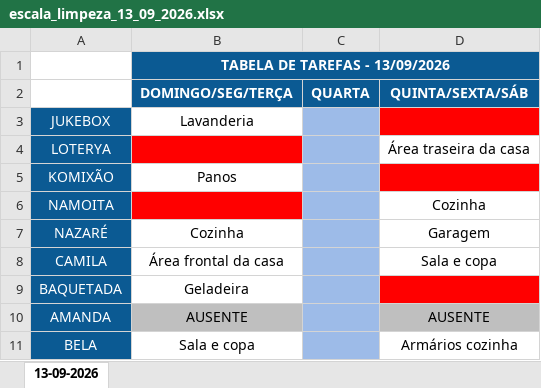
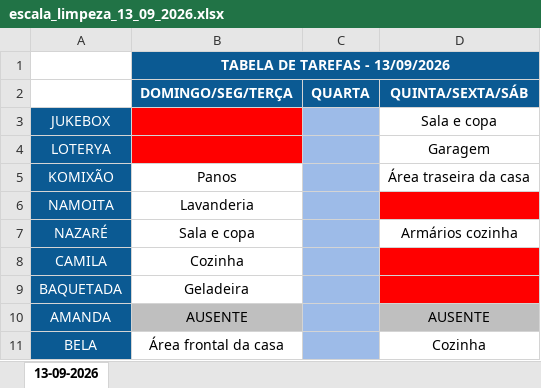
Before and after one commit to jessicmchdo/escala-limpeza, an Excel workbook: escala_limpeza_13_09_2026.xlsx, sheet 13-09-2026, drawn as a sheet; values as stored, in another font and other column widths than the file's, no borders; the diff names each change by its address in the sheet, - before the commit and + after, or states it on an @@ line.

Commit message:
Atualiza escala 13/09/2026

```diff
--- a/escala_limpeza_13_09_2026.xlsx (sheet 13-09-2026)
+++ b/escala_limpeza_13_09_2026.xlsx (sheet 13-09-2026)
-B3 (DOMINGO/SEG/TERÇA): Lavanderia
+B3 (DOMINGO/SEG/TERÇA): (empty)
-B3 fill: none
+B3 fill: #FF0000
-D3 (QUINTA/SEXTA/SÁB): (empty)
+D3 (QUINTA/SEXTA/SÁB): Sala e copa
-D3 fill: #FF0000
+D3 fill: none
-D4 (QUINTA/SEXTA/SÁB): Área traseira da casa
+D4 (QUINTA/SEXTA/SÁB): Garagem
-D5 (QUINTA/SEXTA/SÁB): (empty)
+D5 (QUINTA/SEXTA/SÁB): Área traseira da casa
-D5 fill: #FF0000
+D5 fill: none
-B6 (DOMINGO/SEG/TERÇA): (empty)
+B6 (DOMINGO/SEG/TERÇA): Lavanderia
-B6 fill: #FF0000
+B6 fill: none
-D6 (QUINTA/SEXTA/SÁB): Cozinha
+D6 (QUINTA/SEXTA/SÁB): (empty)
-D6 fill: none
+D6 fill: #FF0000
-B7 (DOMINGO/SEG/TERÇA): Cozinha
+B7 (DOMINGO/SEG/TERÇA): Sala e copa
-D7 (QUINTA/SEXTA/SÁB): Garagem
+D7 (QUINTA/SEXTA/SÁB): Armários cozinha
-B8 (DOMINGO/SEG/TERÇA): Área frontal da casa
+B8 (DOMINGO/SEG/TERÇA): Cozinha
-D8 (QUINTA/SEXTA/SÁB): Sala e copa
+D8 (QUINTA/SEXTA/SÁB): (empty)
-D8 fill: none
+D8 fill: #FF0000
-B11 (DOMINGO/SEG/TERÇA): Sala e copa
+B11 (DOMINGO/SEG/TERÇA): Área frontal da casa
-D11 (QUINTA/SEXTA/SÁB): Armários cozinha
+D11 (QUINTA/SEXTA/SÁB): Cozinha
```
Also changed, not shown: 3 other files.
